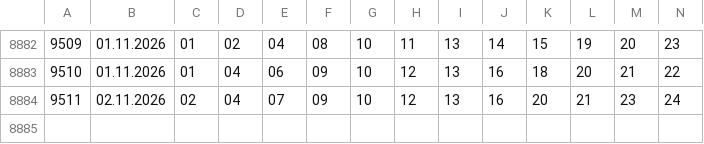
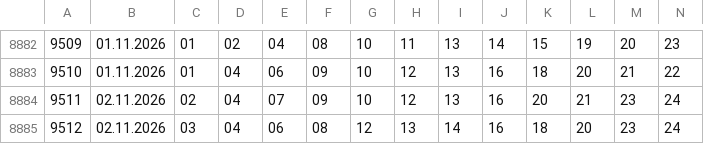
Before and after one commit to Dragy001/numora-data, a CSV file: data/kaskada.csv, drawn as a sheet; only a part is shown, gaps mark what is left out.

```diff
--- a/data/kaskada.csv
+++ b/data/kaskada.csv
@@ -8884 +8884,2 @@
 9511,02.11.2026,02,04,07,09,10,12,13,16,20,21,23,24
+9512,02.11.2026,03,04,06,08,12,13,14,16,18,20,23,24
```
Also changed, not shown: data/ekstra-pensja-recent.csv, data/ekstra-pensja.csv, 7 other files.
